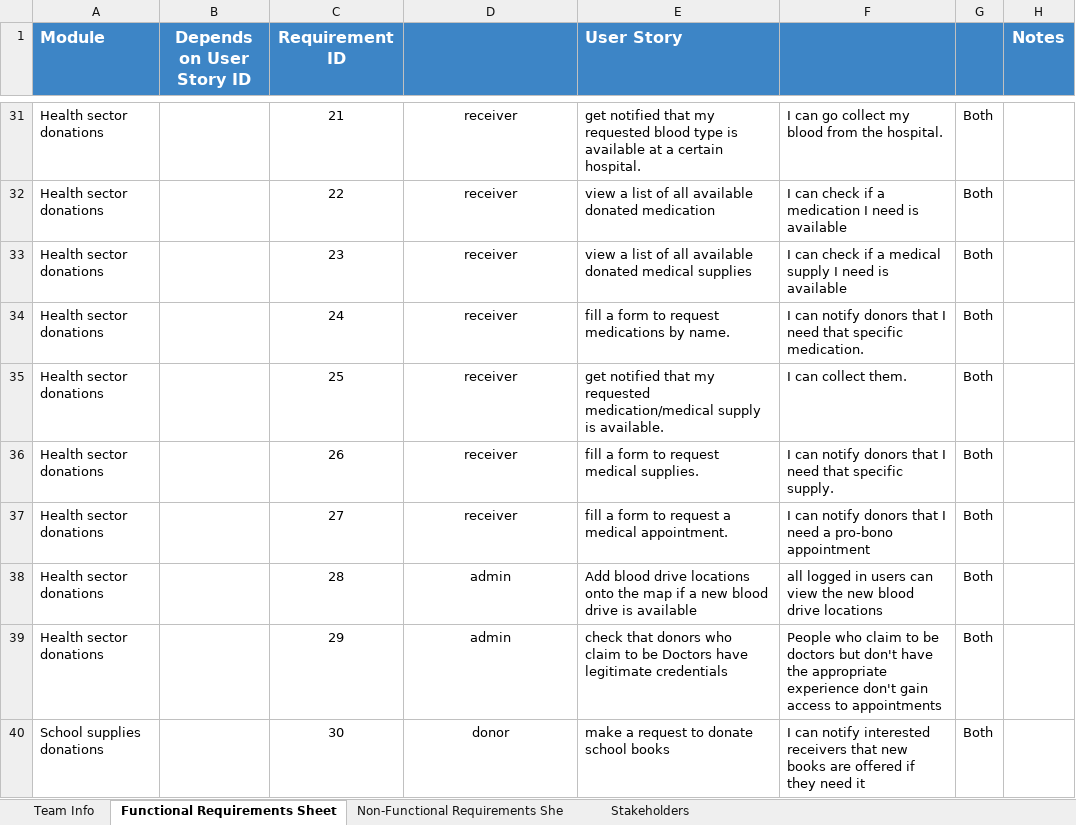
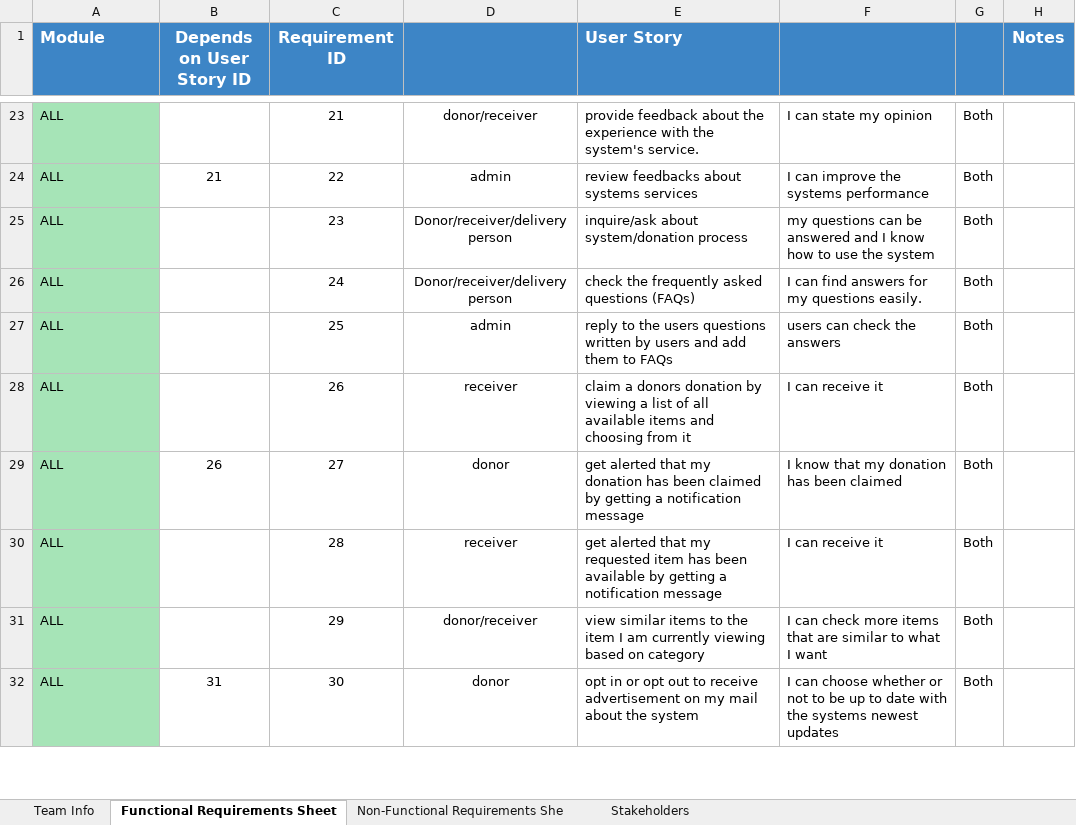
Before and after one commit to Ashez6/ashez, an Excel workbook: RequirementsTemplateM1.xlsx, sheet Functional Requirements Sheet, drawn as a sheet; only a part is shown, gaps mark what is left out; values as stored, in another font and other column widths than the file's, no borders; addresses are those after the commit; the diff covers the shown part only; the diff names each change by its address in the sheet, - before the commit and + after, or states it on an @@ line.

Commit message:
147 Requirements
PLEASE MAHADESH YEMSAH WALA Y EDIT AY HAGA
AAYZEEN TZWDO ADD FL AKHER MSH FL NOS LEHAD MA KOLNA NSHOOF

```diff
--- a/RequirementsTemplateM1.xlsx (sheet Functional Requirements Sheet)
+++ b/RequirementsTemplateM1.xlsx (sheet Functional Requirements Sheet)
-A23:A31 (Module): Health sector donations
+A23:A31 (Module): ALL
-A23:A32 fill: none
+A23:A32 fill: #A6E4B7
-D23: receiver
+D23: donor/receiver
-E23 (User Story): get notified that my requested blood type is available at a certain hospital.
+E23 (User Story): provide feedback about the experience with the system's service.
-F23: I can go collect my blood from the hospital.
+F23: I can state my opinion
-B24 (Depends on User Story ID): (empty)
+B24 (Depends on User Story ID): 21
-D24: receiver
+D24: admin
-E24 (User Story): view a list of all available donated medication
+E24 (User Story): review feedbacks about systems services
-F24: I can check if a medication I need is available
+F24: I can improve the systems performance
-D25:D26: receiver
+D25:D26: Donor/receiver/delivery person
-E25 (User Story): view a list of all available donated medical supplies
+E25 (User Story): inquire/ask about system/donation process
-F25: I can check if a medical supply I need is available
+F25: my questions can be answered and I know how to use the system
-E26 (User Story): fill a form to request medications by name.
+E26 (User Story): check the frequently asked questions (FAQs)
-F26: I can notify donors that I need that specific medication.
+F26: I can find answers for my questions easily.
-D27: receiver
+D27: admin
-E27 (User Story): get notified that my requested medication/medical supply is available.
+E27 (User Story): reply to the users questions written by users and add them to FAQs
-F27: I can collect them.
+F27: users can check the answers
-E28 (User Story): fill a form to request medical supplies.
+E28 (User Story): claim a donors donation by viewing a list of all available items and choosing from it
-F28: I can notify donors that I need that specific supply.
+F28: I can receive it
-B29 (Depends on User Story ID): (empty)
+B29 (Depends on User Story ID): 26
-D29: receiver
+D29: donor
-E29 (User Story): fill a form to request a medical appointment.
+E29 (User Story): get alerted that my donation has been claimed by getting a notification message
-F29: I can notify donors that I need a pro-bono appointment
+F29: I know that my donation has been claimed
-D30: admin
+D30: receiver
-E30 (User Story): Add blood drive locations onto the map if a new blood drive is available
+E30 (User Story): get alerted that my requested item has been available by getting a notification message
-F30: all logged in users can view the new blood drive locations
+F30: I can receive it
-D31: admin
+D31: donor/receiver
-E31 (User Story): check that donors who claim to be Doctors have legitimate credentials
+E31 (User Story): view similar items to the item I am currently viewing based on category
-F31: People who claim to be doctors but don't have the appropriate experience don't gain access to appointments
+F31: I can check more items that are similar to what I want
-A32 (Module): School supplies donations
+A32 (Module): ALL
-B32 (Depends on User Story ID): (empty)
+B32 (Depends on User Story ID): 31
-E32 (User Story): make a request to donate school books
+E32 (User Story): opt in or opt out to receive advertisement on my mail about the system
-F32: I can notify interested receivers that new books are offered if they need it
+F32: I can choose whether or not to be up to date with the systems newest updates
```
Also changed, not shown: 8 added rows, 11 removed rows, 576 edited cells and cell formats elsewhere in this sheet, sheet Non-Functional Requirements She.
